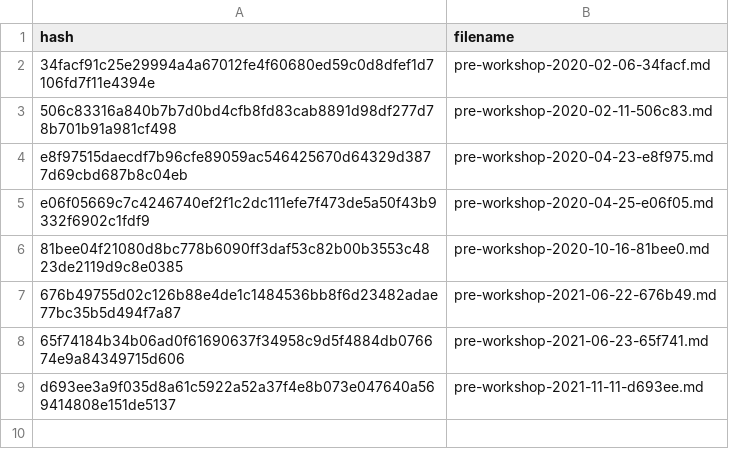
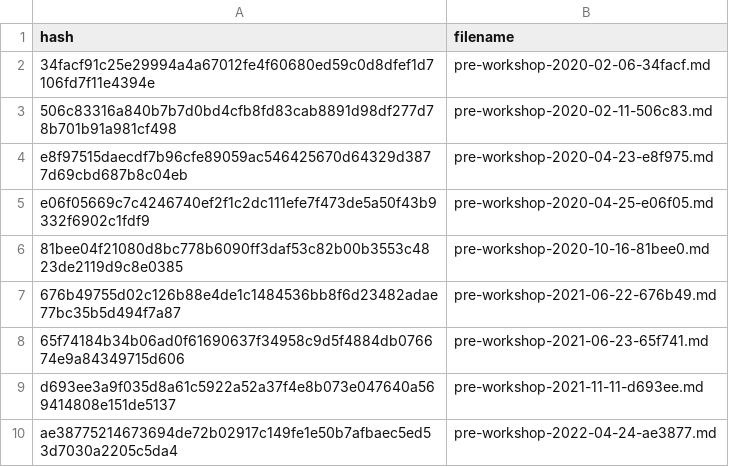
Before and after one commit to carpentries/assessment-archives, a CSV file: cache/pre-workshop.csv, drawn as a sheet; the diff names each change by its address in the sheet, - before the commit and + after, or states it on an @@ line.

```diff
--- a/cache/pre-workshop.csv
+++ b/cache/pre-workshop.csv
+row 10: ae38775214673694de72b02917c149fe1e50b7afbaec5ed53d7030a2205c5da4 | pre-workshop-2022-04-24-ae3877.md
```
Also changed, not shown: cache/instructor-teaching-online.csv, cache/long-term.csv, 5 other files.
